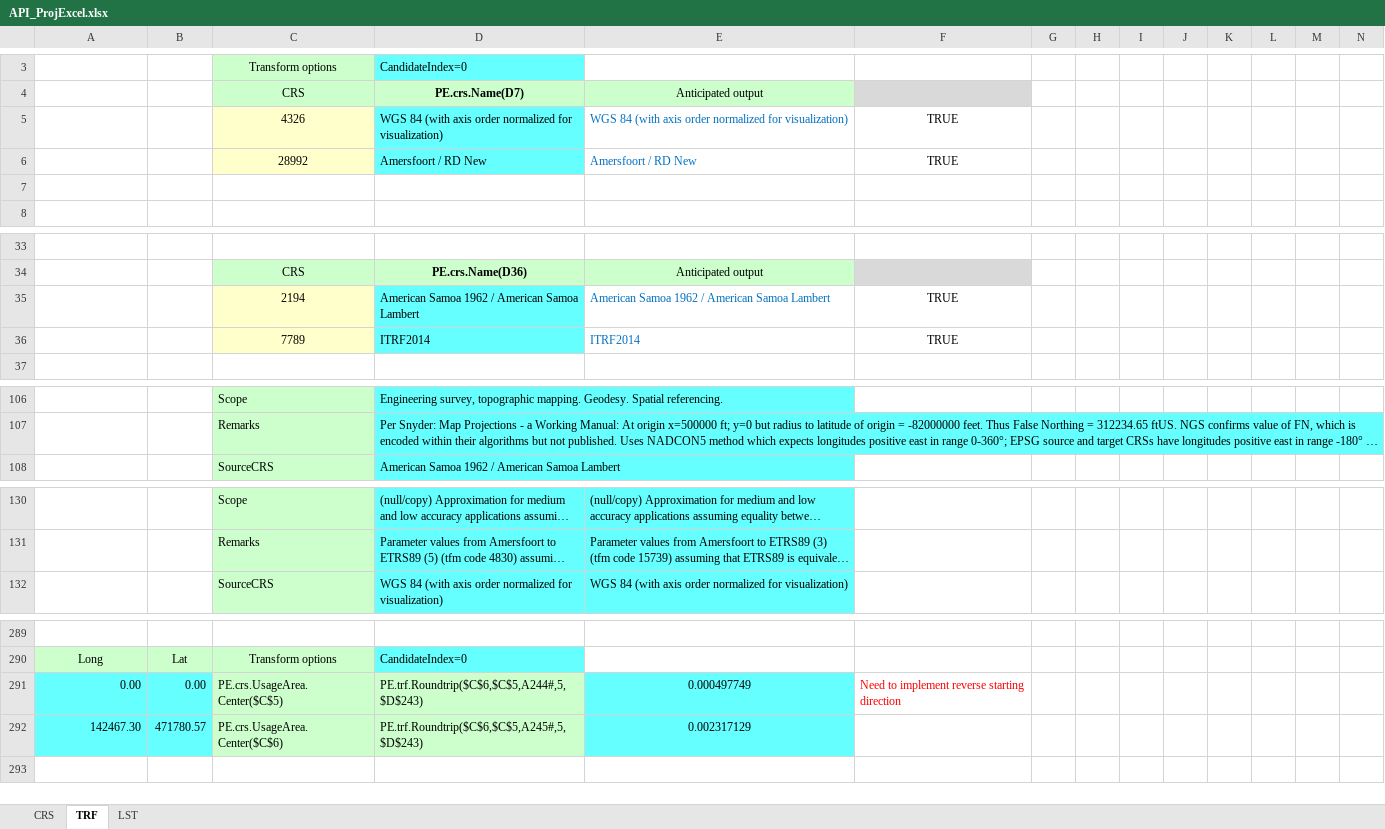
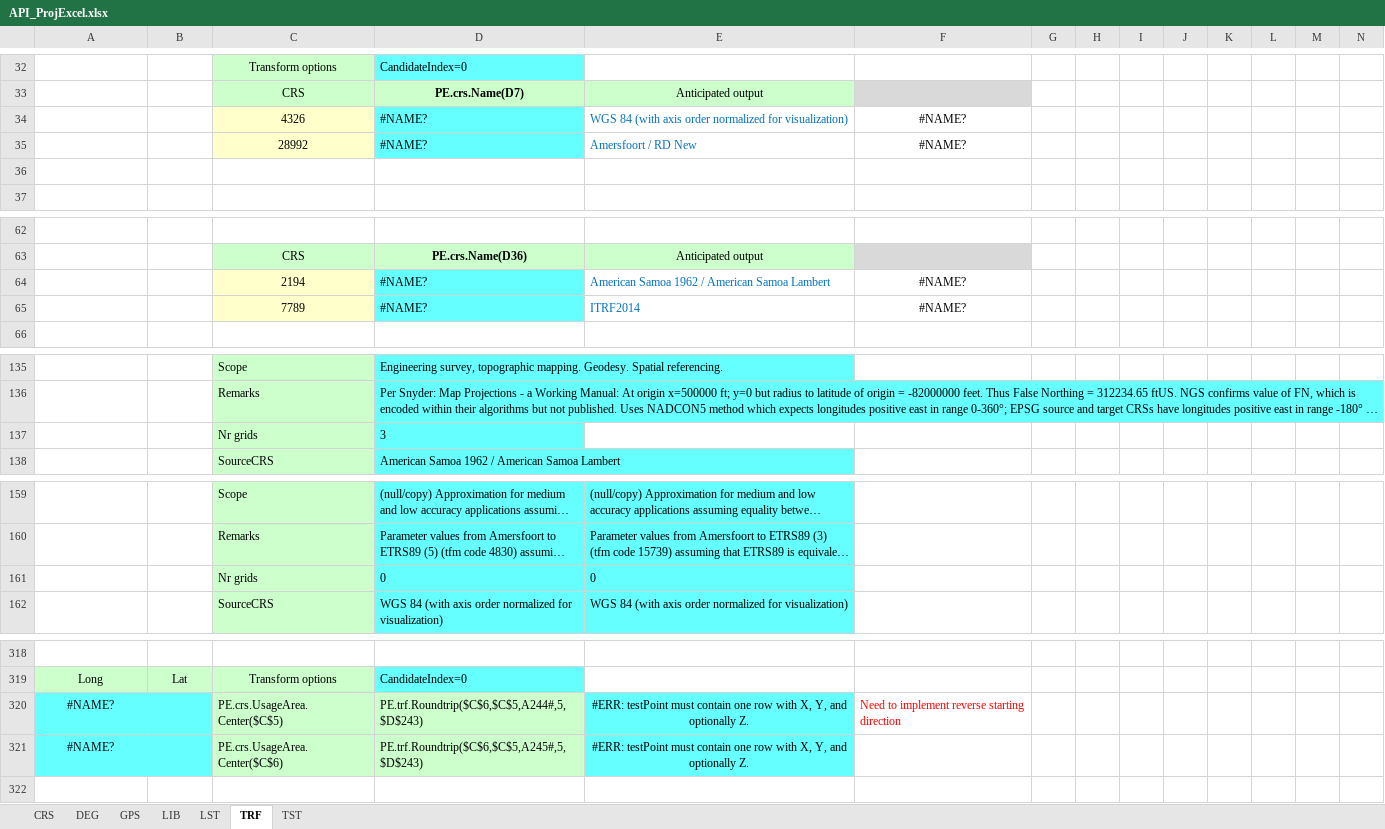
Before and after one commit to MrBeee/ProjExcel, an Excel workbook: docs/API_ProjExcel.xlsx, sheet TRF, drawn as a sheet; only a part is shown, gaps mark what is left out; long unchanged cells end in …; values as stored, in another font and other column widths than the file's, no borders; conditional formats not drawn; removed rows and columns are numbered as before the commit, all else as after; rows hold the shown columns only; the diff covers the shown part only; the diff names each change by its address in the sheet, - before the commit and + after, or states it on an @@ line.

```diff
--- a/docs/API_ProjExcel.xlsx (sheet TRF)
+++ b/docs/API_ProjExcel.xlsx (sheet TRF)
+sheet tab: DEG
+sheet tab: GPS
+sheet tab: LIB
+sheet tab: TST
@@ sheet tab order changed: CRS | DEG | GPS | LIB | LST | TRF | TST @@
-D34: WGS 84 (with axis order normalized for visualization)
+D34: #NAME?
-F34:F35: TRUE
+F34:F35: #NAME?
-D35: Amersfoort / RD New
+D35: #NAME?
-D64: American Samoa 1962 / American Samoa Lambert
+D64: #NAME?
-F64:F65: TRUE
+F64:F65: #NAME?
-D65: ITRF2014
+D65: #NAME?
+row 137:  |  | Nr grids | 3
+row 161:  |  | Nr grids | 0 | 0
-A320: 0.00
+A320: #NAME?
-A320 alignment: right
+A320 alignment: center
-B320: 0.00
+B320: (empty)
-E320: 0.000497749
+E320: #ERR: testPoint must contain one row with X, Y, and optionally Z.
-row 292: 142467.30 | 471780.57 | PE.crs.UsageArea.Center($C$6) | PE.trf.Roundtrip($C$6,$C$5,A245#,5,$D$243) | 0.002317129
+row 321: #NAME? |  | PE.crs.UsageArea.Center($C$6) | PE.trf.Roundtrip($C$6,$C$5,A245#,5,$D$243) | #ERR: testPoint must contain one row with X, Y, and optionally Z.
```
Also changed, not shown: 29 added rows, 2 removed rows and cell formats elsewhere in this sheet, sheet CRS, sheet LST, formulas that keep their value, docs/DataBaseChecks.xlsx, docs/QGis.xlsx, 7 other files.
